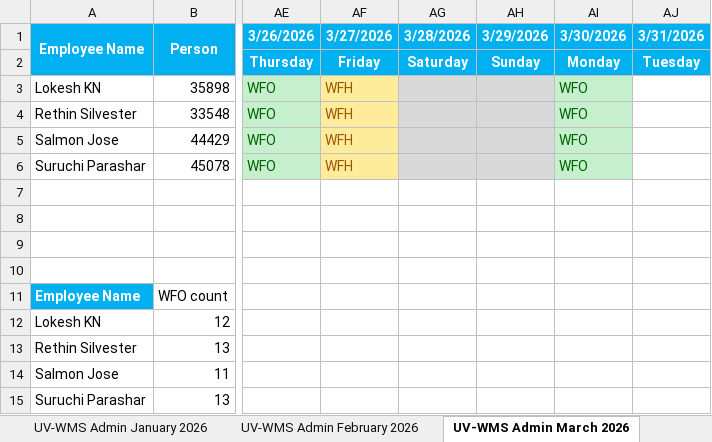
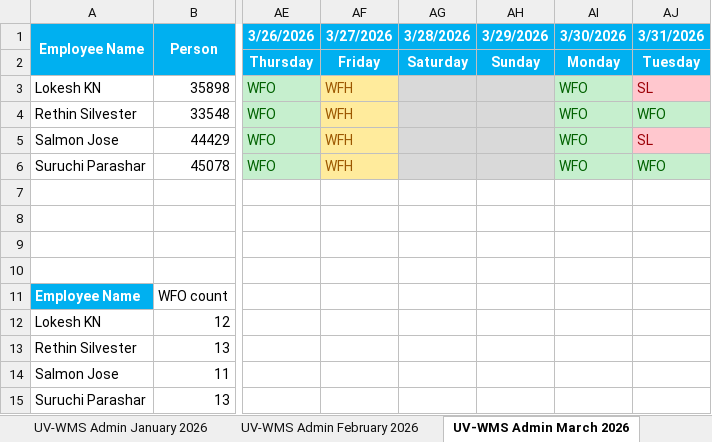
Before and after one commit to rethinsilvester/wfo-tracker, an Excel workbook: data/App_Admin_UV-WCS.xlsx, sheet UV-WMS Admin March 2026, drawn as a sheet; only a part is shown, gaps mark what is left out; values as stored, in another font and other column widths than the file's, no borders; conditional formats not drawn; the diff names each change by its address in the sheet, - before the commit and + after, or states it on an @@ line.

```diff
--- a/data/App_Admin_UV-WCS.xlsx (sheet UV-WMS Admin March 2026)
+++ b/data/App_Admin_UV-WCS.xlsx (sheet UV-WMS Admin March 2026)
-AJ3 (3/31/2026): (empty)
+AJ3 (3/31/2026): SL
-AJ3 fill: none
+AJ3 fill: #FFC7CE
-AJ4 (3/31/2026): (empty)
+AJ4 (3/31/2026): WFO
-AJ4 fill: none
+AJ4 fill: #C6EFCE
-AJ5 (3/31/2026): (empty)
+AJ5 (3/31/2026): SL
-AJ5 fill: none
+AJ5 fill: #FFC7CE
-AJ6 (3/31/2026): (empty)
+AJ6 (3/31/2026): WFO
-AJ6 fill: none
+AJ6 fill: #C6EFCE
```
Also changed, not shown: 1 other file.
